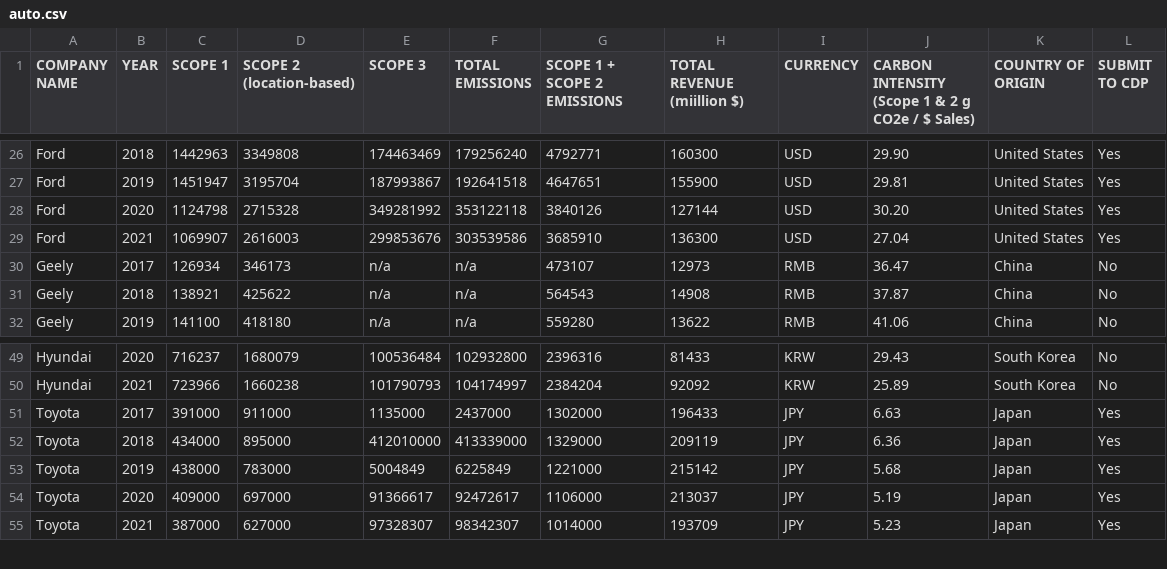
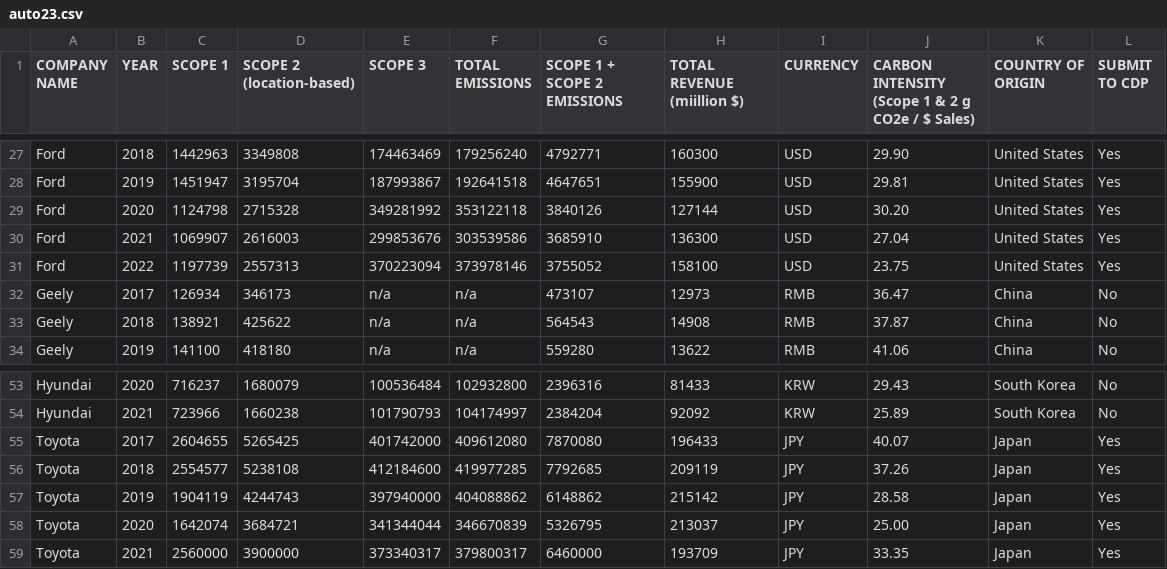
Before and after one commit to zcjanin/decarbonization-2024, a CSV file: data/auto23.csv (was data/auto.csv), drawn as a sheet; only a part is shown, gaps mark what is left out; the diff covers the shown part only.

```diff
--- a/data/auto.csv
+++ b/data/auto23.csv
@@ -30,2 +31,3 @@ Ford,2020,1124798,2715328,349281992,353122118,3840126,127144,USD,30.20,United St
 Ford,2021,1069907,2616003,299853676,303539586,3685910,136300,USD,27.04,United States,Yes
+Ford,2022,1197739,2557313,370223094,373978146,3755052,158100,USD,23.75,United States,Yes
 Geely,2017,126934,346173,n/a,n/a,473107,12973,RMB,36.47,China,No
@@ -51,6 +55,6 @@ Hyundai,2020,716237,1680079,100536484,102932800,2396316,81433,KRW,29.43,South Ko
 Hyundai,2021,723966,1660238,101790793,104174997,2384204,92092,KRW,25.89,South Korea,No
-Toyota,2017,391000,911000,1135000,2437000,1302000,196433,JPY,6.63,Japan,Yes
-Toyota,2018,434000,895000,412010000,413339000,1329000,209119,JPY,6.36,Japan,Yes
-Toyota,2019,438000,783000,5004849,6225849,1221000,215142,JPY,5.68,Japan,Yes
-Toyota,2020,409000,697000,91366617,92472617,1106000,213037,JPY,5.19,Japan,Yes
-Toyota,2021,387000,627000,97328307,98342307,1014000,193709,JPY,5.23,Japan,Yes
+Toyota,2017,2604655,5265425,401742000,409612080,7870080,196433,JPY,40.07,Japan,Yes
+Toyota,2018,2554577,5238108,412184600,419977285,7792685,209119,JPY,37.26,Japan,Yes
+Toyota,2019,1904119,4244743,397940000,404088862,6148862,215142,JPY,28.58,Japan,Yes
+Toyota,2020,1642074,3684721,341344044,346670839,5326795,213037,JPY,25.00,Japan,Yes
+Toyota,2021,2560000,3900000,373340317,379800317,6460000,193709,JPY,33.35,Japan,Yes
```
Also changed, not shown: 5 added rows, 2 removed rows, 4 moved rows and 28 edited cells elsewhere in this file, data/energy23.csv, data/foodag23.csv, 4 other files.
